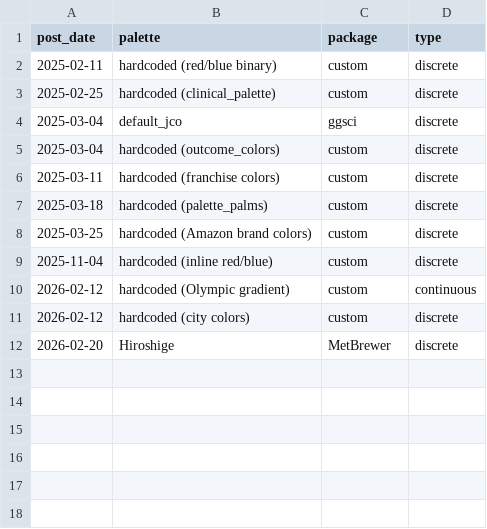
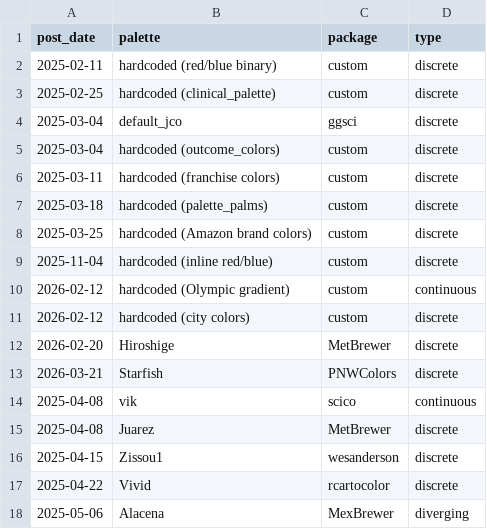
Before and after one commit to seanthimons/seanthimons.github.io, a CSV file: posts/palette-log.csv, drawn as a sheet; the diff names each change by its address in the sheet, - before the commit and + after, or states it on an @@ line.

Commit message:
Add Tidy Tuesday post: 2025-05-13 Seismic Events at Mount Vesuvius
Ridge plot + annual bar chart showing 12 years of Vesuvius microseismicity
using scico::lajolla palette. Includes depth-magnitude hex density plot.

```diff
--- a/posts/palette-log.csv
+++ b/posts/palette-log.csv
+row 13: 2026-03-21 | Starfish | PNWColors | discrete
+row 14: 2025-04-08 | vik | scico | continuous
+row 15: 2025-04-08 | Juarez | MetBrewer | discrete
+row 16: 2025-04-15 | Zissou1 | wesanderson | discrete
+row 17: 2025-04-22 | Vivid | rcartocolor | discrete
+row 18: 2025-05-06 | Alacena | MexBrewer | diverging
```
Also changed, not shown: 1 other file.
